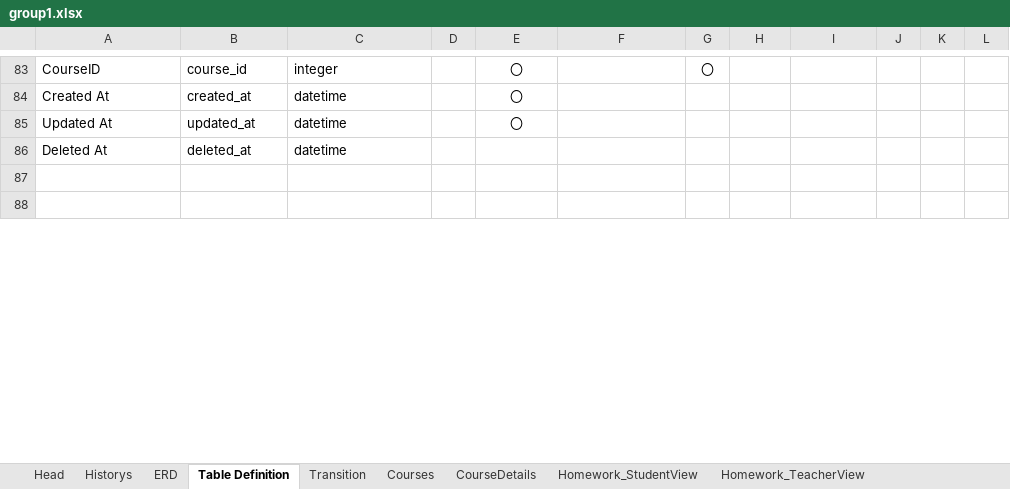
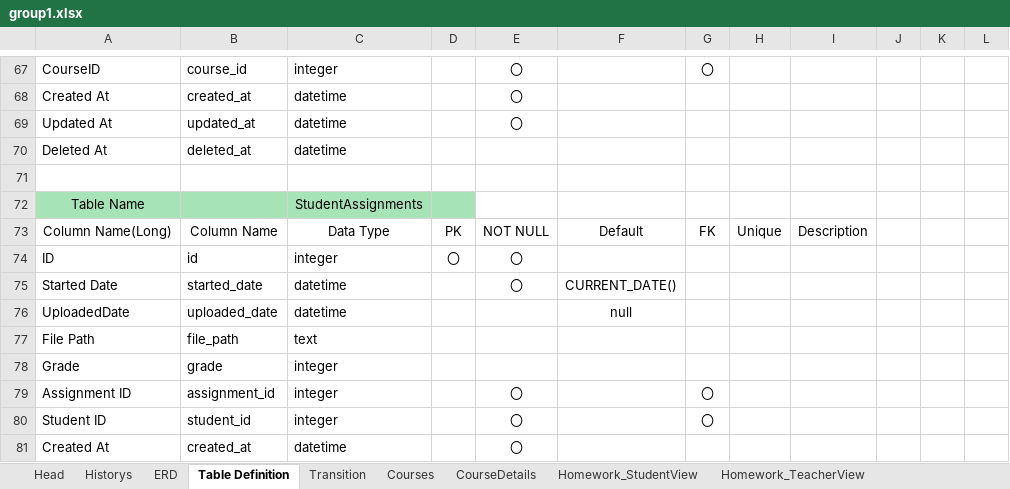
Before and after one commit to HtetHtetAung-01/Group1-CMS, an Excel workbook: doc/group1.xlsx, sheet Table Definition, drawn as a sheet; only a part is shown, gaps mark what is left out; the shorter side is filled out with more unchanged rows; values as stored, in another font and other column widths than the file's, no borders; the diff covers the shown part only; the diff names each change by its address in the sheet, - before the commit and + after, or states it on an @@ line.

```diff
--- a/doc/group1.xlsx (sheet Table Definition)
+++ b/doc/group1.xlsx (sheet Table Definition)
+row 72: Table Name |  | StudentAssignments
@@ row 64 moved to row 73: Column Name(Long) @@
@@ row 65 moved to row 74: ID @@
+row 75: Started Date | started_date | datetime |  | 〇 | CURRENT_DATE()
+row 76: UploadedDate | uploaded_date | datetime |  |  | null
+row 77: File Path | file_path | text
+row 78: Grade | grade | integer
+row 79: Assignment ID | assignment_id | integer |  | 〇 |  | 〇
+row 80: Student ID | student_id | integer |  | 〇 |  | 〇
@@ row 71 moved to row 81: Created At @@
```
Also changed, not shown: 1 added row, 12 removed rows, 3 moved rows, 8 edited cells and merged cells elsewhere in this sheet, sheet Historys, charts or pictures.
